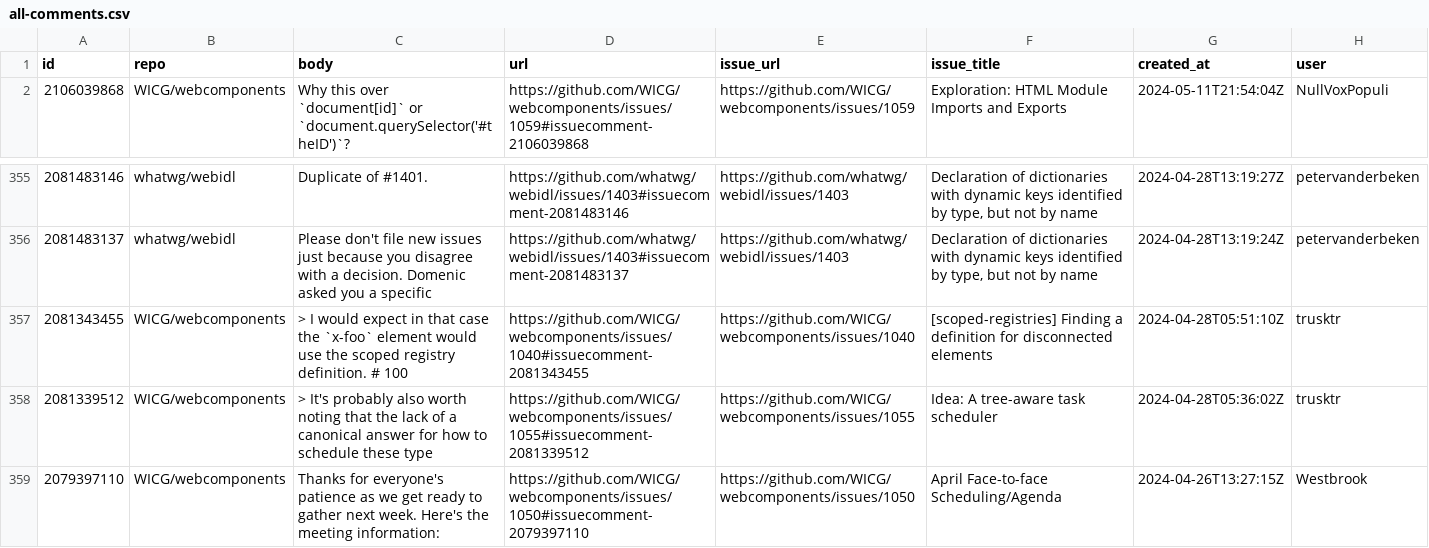
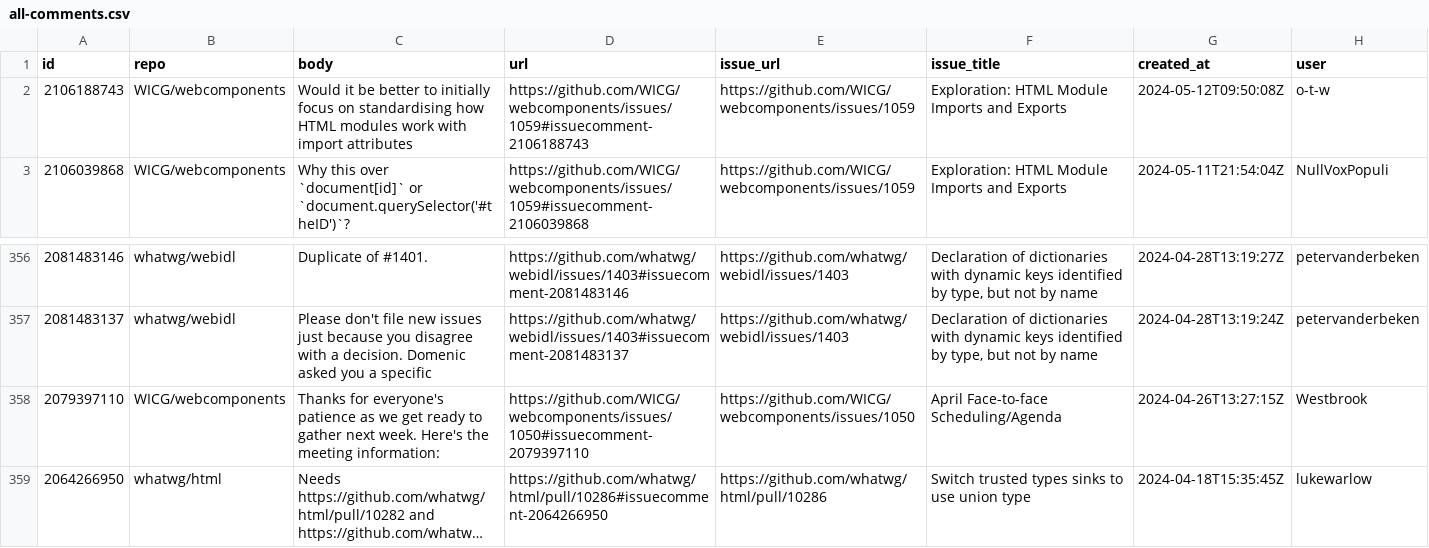
Before and after one commit to bgrins/compat-utils, a CSV file: output/all-comments.csv, drawn as a sheet; only a part is shown, gaps mark what is left out; the shorter side is filled out with more unchanged rows; long unchanged cells end in …; removed rows and columns are numbered as before the commit, all else as after; the diff names each change by its address in the sheet, - before the commit and + after, or states it on an @@ line.

```diff
--- a/output/all-comments.csv
+++ b/output/all-comments.csv
+row 2: 2106188743 | WICG/webcomponents | Would it be better to initially focus on standardising how HTML modules work with import attributes | https://github.com/WICG/webcomponents/issues/1059#issuecomment-2106188743 | https://github.com/WICG/webcomponents/issues/1059 | Exploration: HTML Module Imports and Exports | 2024-05-12T09:50:08Z | o-t-w
-row 357: 2081343455 | WICG/webcomponents | > I would expect in that case the `x-foo` element would use the scoped registry definition. # 100 | https://github.com/WICG/webcomponents/issues/1040#issuecomment-2081343455 | https://github.com/WICG/webcomponents/issues/1040 | [scoped-registries] Finding a definition for disconnected elements | 2024-04-28T05:51:10Z | trusktr
-row 358: 2081339512 | WICG/webcomponents | > It's probably also worth noting that the lack of a canonical answer for how to schedule these type | https://github.com/WICG/webcomponents/issues/1055#issuecomment-2081339512 | https://github.com/WICG/webcomponents/issues/1055 | Idea: A tree-aware task scheduler | 2024-04-28T05:36:02Z | trusktr
```
Also changed, not shown: output/WICG-webcomponents.csv, output/mozilla-standards-positions.csv, 3 other files.
